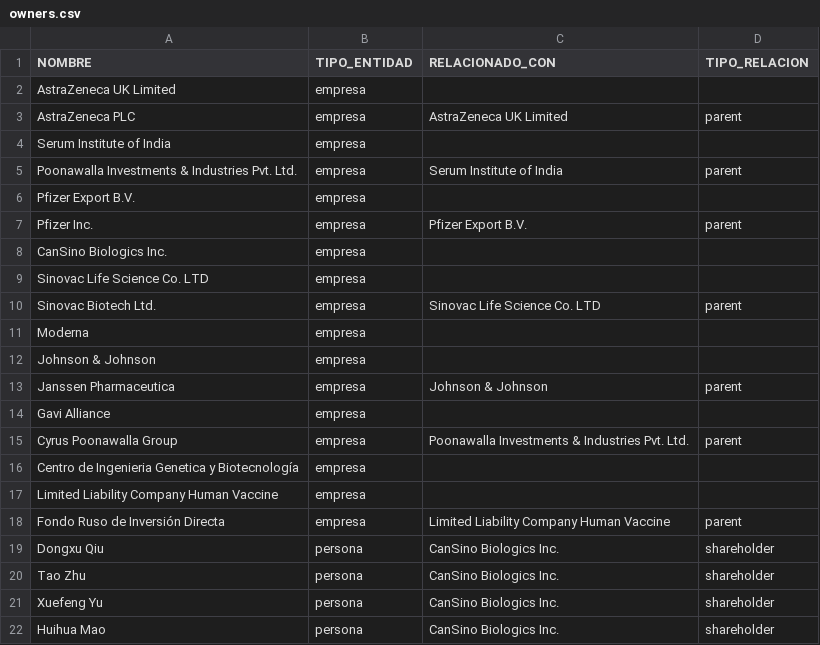
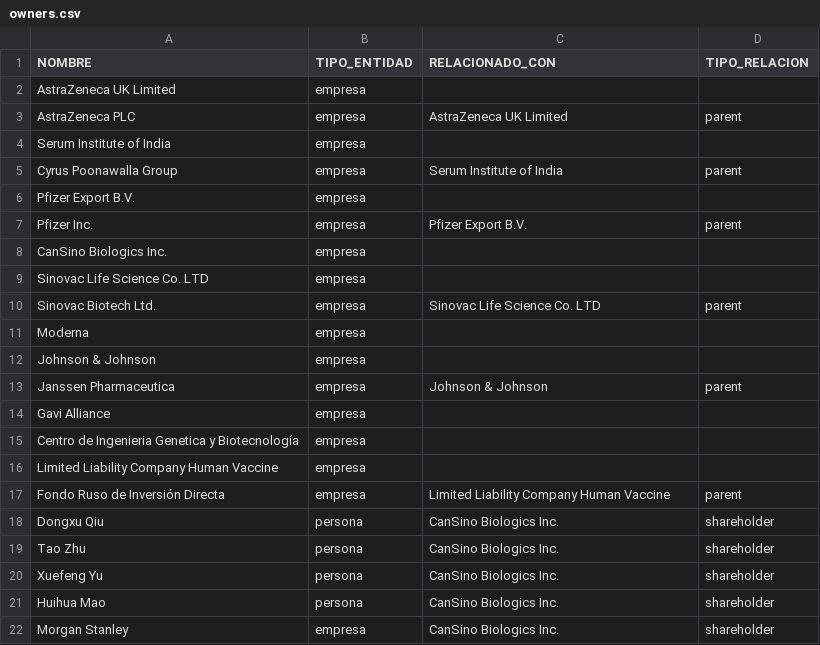
Before and after one commit to ProjectPODER/vacunas-2023, a CSV file: assets/data/owners.csv, drawn as a sheet; only a part is shown; the shorter side is filled out with more unchanged rows.

Commit message:
Update owners.csv

```diff
--- a/assets/data/owners.csv
+++ b/assets/data/owners.csv
@@ -4,3 +4,3 @@ AstraZeneca PLC,empresa,AstraZeneca UK Limited,parent
 Serum Institute of India,empresa,,
-Poonawalla Investments & Industries Pvt. Ltd.,empresa,Serum Institute of India,parent
+Cyrus Poonawalla Group,empresa,Serum Institute of India,parent
 Pfizer Export B.V.,empresa,,
@@ -14,3 +14,2 @@ Janssen Pharmaceutica,empresa,Johnson & Johnson,parent
 Gavi Alliance,empresa,,
-Cyrus Poonawalla Group,empresa,Poonawalla Investments & Industries Pvt. Ltd.,parent
 Centro de Ingenieria Genetica y Biotecnología,empresa,,
```
